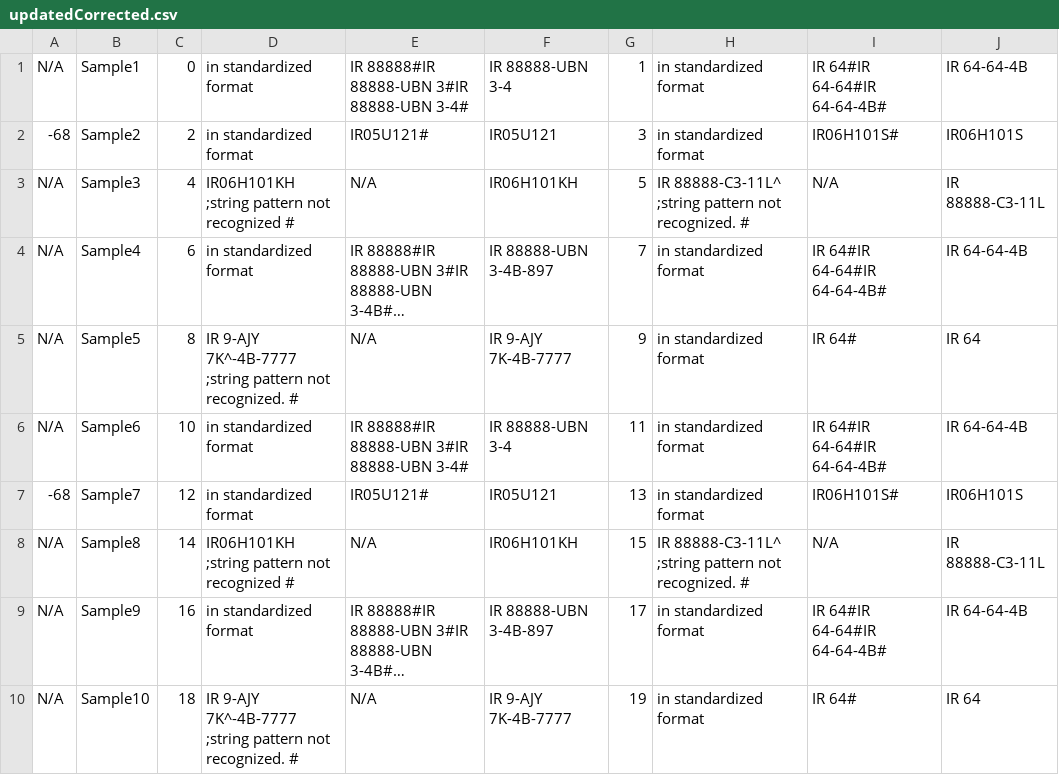
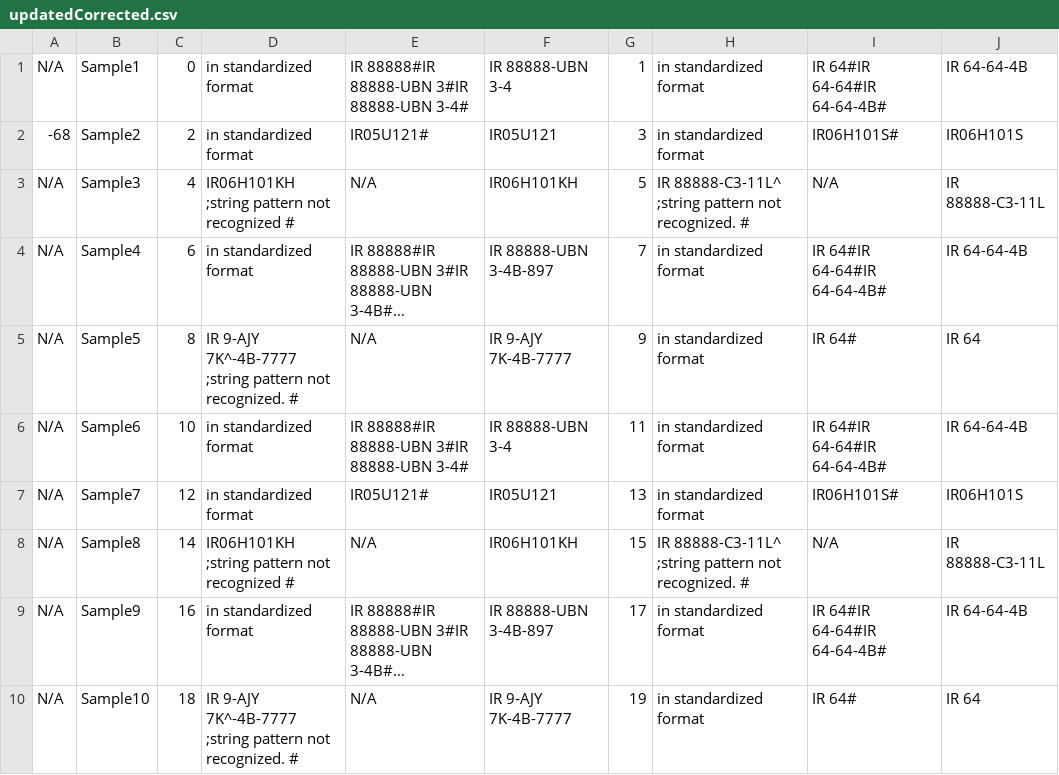
Before and after one commit to digitalabs/gmgr, a CSV file: protected/modules/updatedCorrected.csv, drawn as a sheet; long unchanged cells end in ….

```diff
--- a/protected/modules/updatedCorrected.csv
+++ b/protected/modules/updatedCorrected.csv
@@ -6,3 +6,3 @@ N/A,Sample5,8,"IR 9-AJY 7K^-4B-7777	;string pattern not recognized. #",N/A,IR 9-
 N/A,Sample6,10,in standardized format,"IR 88888#IR 88888-UBN 3#IR 88888-UBN 3-4#",IR 88888-UBN 3-4,11,in standardized format,"IR 64#IR 64-64#IR 64-64-4B#",IR 64-64-4B
--68,Sample7,12,in standardized format,"IR05U121#",IR05U121,13,in standardized format,"IR06H101S#",IR06H101S
+N/A,Sample7,12,in standardized format,"IR05U121#",IR05U121,13,in standardized format,"IR06H101S#",IR06H101S
 N/A,Sample8,14,"IR06H101KH	;string pattern not recognized #",N/A,IR06H101KH,15,"IR 88888-C3-11L^	;string pattern not recognized. #",N/A,IR 88888-C3-11L
```
Also changed, not shown: 17 other files.
